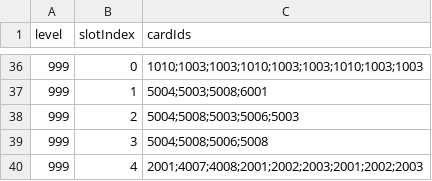
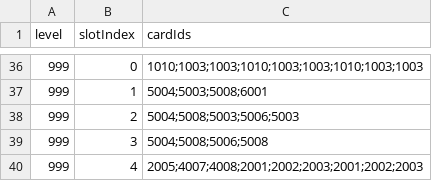
Before and after one commit to Nancobamboo/joeys-nightmare-2, a CSV file: joey2/Assets/Resources/Data/tutorial_env_deck.csv, drawn as a sheet; only a part is shown, gaps mark what is left out.

```diff
--- a/joey2/Assets/Resources/Data/tutorial_env_deck.csv
+++ b/joey2/Assets/Resources/Data/tutorial_env_deck.csv
@@ -39,2 +39,2 @@ level,slotIndex,cardIds
 999,3,5004;5008;5006;5008
-999,4,2001;4007;4008;2001;2002;2003;2001;2002;2003
+999,4,2005;4007;4008;2001;2002;2003;2001;2002;2003
```
Also changed, not shown: 4 other files.
